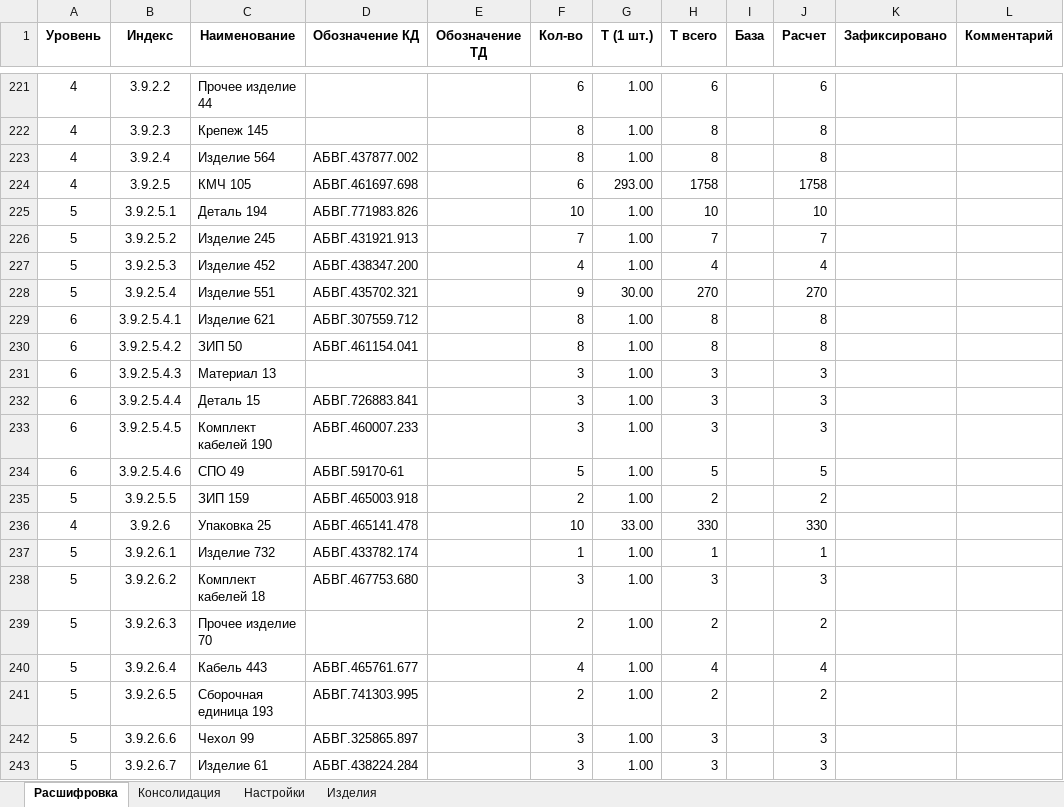
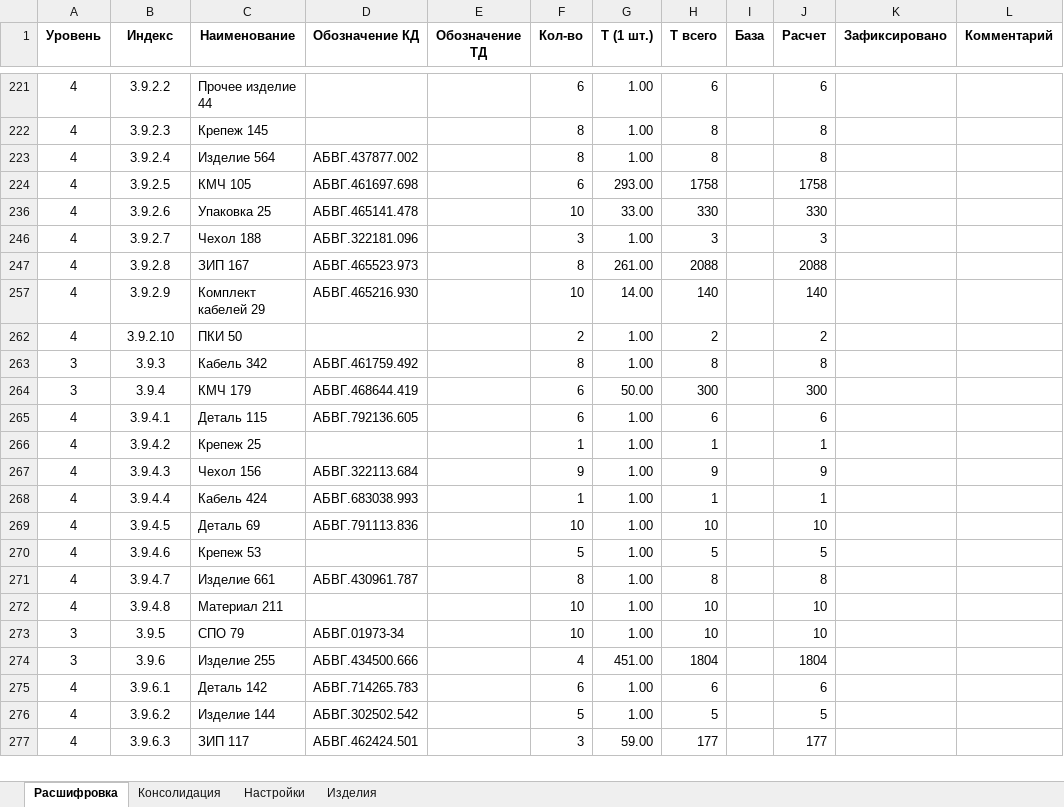
Before and after one commit to BorisLebedev/NTD, an Excel workbook: Данные о трудоемкости/Комплекс 198_2023.04.03_Сидоров.xlsm, sheet Расшифровка, drawn as a sheet; only a part is shown, gaps mark what is left out; the shorter side is filled out with more unchanged rows; values as stored, in another font and other column widths than the file's, no borders; charts and pictures not drawn; the diff covers the shown part only; the diff names each change by its address in the sheet, - before the commit and + after, or states it on an @@ line.

```diff
--- a/Данные о трудоемкости/Комплекс 198_2023.04.03_Сидоров.xlsm (sheet Расшифровка)
+++ b/Данные о трудоемкости/Комплекс 198_2023.04.03_Сидоров.xlsm (sheet Расшифровка)
@@ row 225 hidden: 5 | 3.9.2.5.1 | Деталь 194 | АБВГ.771983.826 |  | 10 | 1.00 | 10 |  | 10 @@
@@ row 226 hidden: 5 | 3.9.2.5.2 | Изделие 245 | АБВГ.431921.913 |  | 7 | 1.00 | 7 |  | 7 @@
@@ row 227 hidden: 5 | 3.9.2.5.3 | Изделие 452 | АБВГ.438347.200 |  | 4 | 1.00 | 4 |  | 4 @@
@@ row 228 hidden: 5 | 3.9.2.5.4 | Изделие 551 | АБВГ.435702.321 |  | 9 | 30.00 | 270 |  | 270 @@
@@ row 229 hidden: 6 | 3.9.2.5.4.1 | Изделие 621 | АБВГ.307559.712 |  | 8 | 1.00 | 8 |  | 8 @@
@@ row 230 hidden: 6 | 3.9.2.5.4.2 | ЗИП 50 | АБВГ.461154.041 |  | 8 | 1.00 | 8 |  | 8 @@
@@ row 231 hidden: 6 | 3.9.2.5.4.3 | Материал 13 |  |  | 3 | 1.00 | 3 |  | 3 @@
@@ row 232 hidden: 6 | 3.9.2.5.4.4 | Деталь 15 | АБВГ.726883.841 |  | 3 | 1.00 | 3 |  | 3 @@
@@ row 233 hidden: 6 | 3.9.2.5.4.5 | Комплект кабелей 190 | АБВГ.460007.233 |  | 3 | 1.00 | 3 |  | 3 @@
@@ row 234 hidden: 6 | 3.9.2.5.4.6 | СПО 49 | АБВГ.59170-61 |  | 5 | 1.00 | 5 |  | 5 @@
@@ row 235 hidden: 5 | 3.9.2.5.5 | ЗИП 159 | АБВГ.465003.918 |  | 2 | 1.00 | 2 |  | 2 @@
@@ row 237 hidden: 5 | 3.9.2.6.1 | Изделие 732 | АБВГ.433782.174 |  | 1 | 1.00 | 1 |  | 1 @@
@@ row 238 hidden: 5 | 3.9.2.6.2 | Комплект кабелей 18 | АБВГ.467753.680 |  | 3 | 1.00 | 3 |  | 3 @@
@@ row 239 hidden: 5 | 3.9.2.6.3 | Прочее изделие 70 |  |  | 2 | 1.00 | 2 |  | 2 @@
@@ row 240 hidden: 5 | 3.9.2.6.4 | Кабель 443 | АБВГ.465761.677 |  | 4 | 1.00 | 4 |  | 4 @@
@@ row 241 hidden: 5 | 3.9.2.6.5 | Сборочная единица 193 | АБВГ.741303.995 |  | 2 | 1.00 | 2 |  | 2 @@
@@ row 242 hidden: 5 | 3.9.2.6.6 | Чехол 99 | АБВГ.325865.897 |  | 3 | 1.00 | 3 |  | 3 @@
@@ row 243 hidden: 5 | 3.9.2.6.7 | Изделие 61 | АБВГ.438224.284 |  | 3 | 1.00 | 3 |  | 3 @@
```
Also changed, not shown: 168 hidden or unhidden rows elsewhere in this sheet, Данные о трудоемкости/Комплекс 197_2023.03.02_Петров.xlsm, Данные о трудоемкости/Комплекс 39_2023.02.01_Иванов.xlsm.
